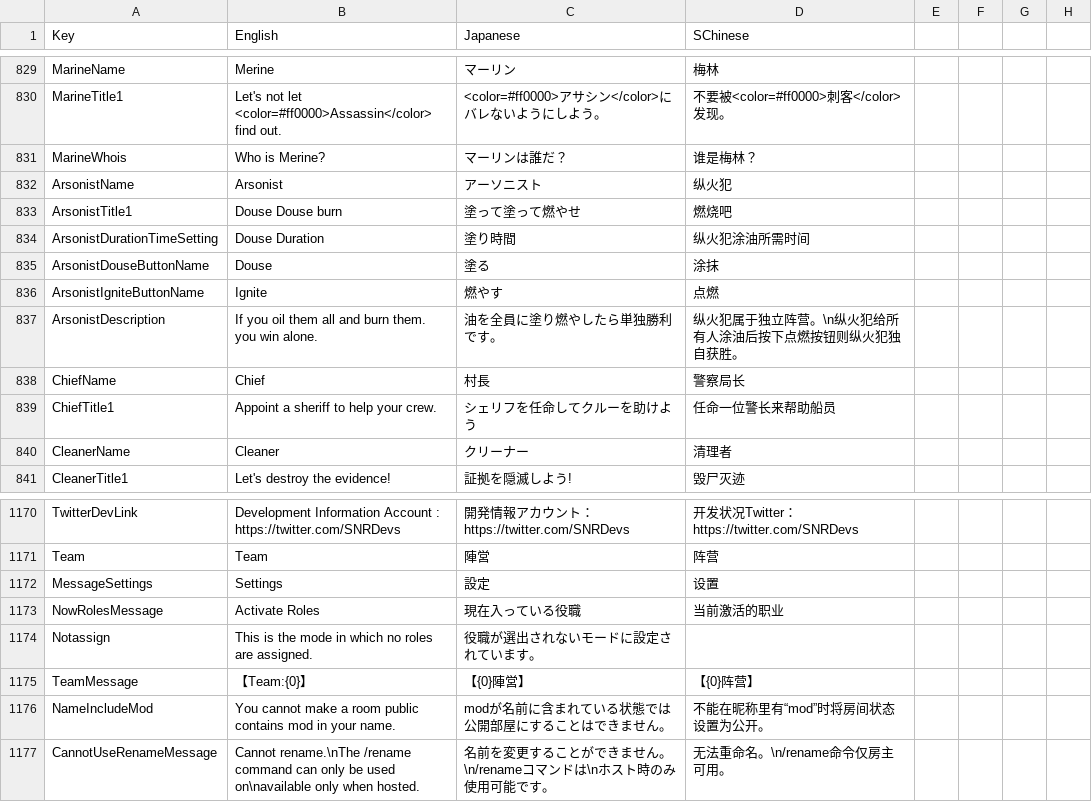
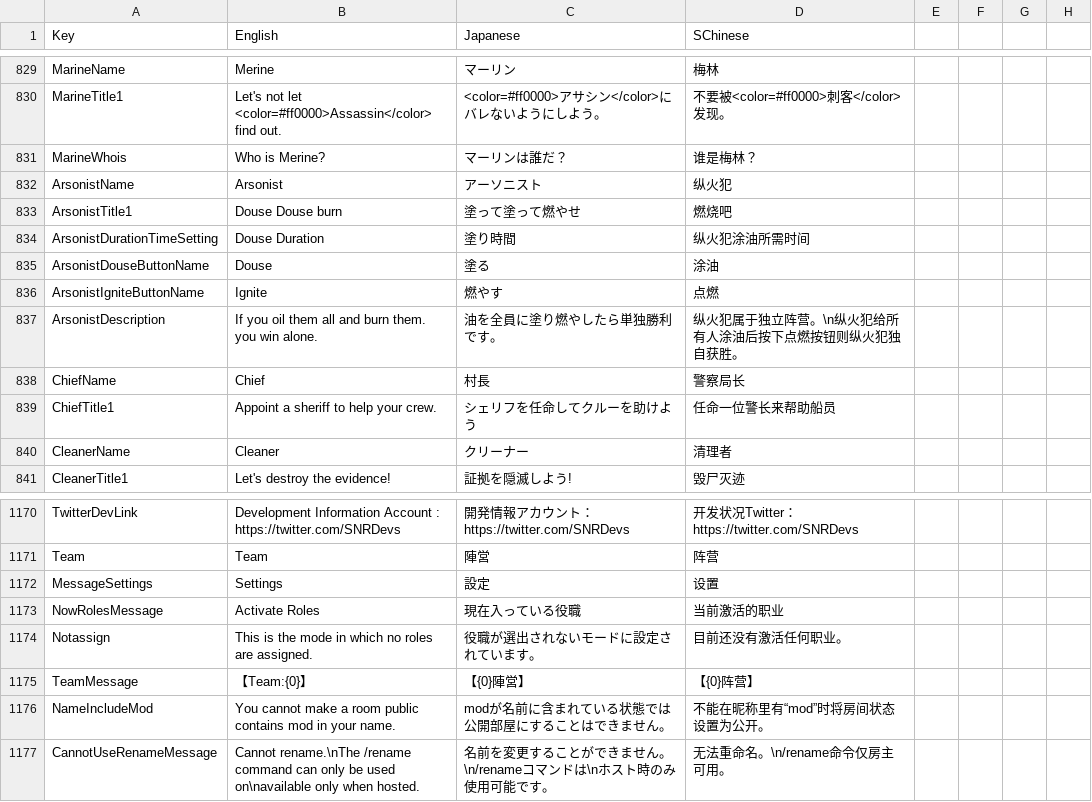
Before and after one commit to SuperNewRoles/SuperNewRoles, a CSV file: SuperNewRoles/Resources/Translate.csv, drawn as a sheet; only a part is shown, gaps mark what is left out; the diff covers the shown part only.

Commit message:
Update for SChinese translation

```diff
--- a/SuperNewRoles/Resources/Translate.csv
+++ b/SuperNewRoles/Resources/Translate.csv
@@ -836,3 +836,3 @@ ArsonistTitle1,Douse Douse burn,塗って塗って燃やせ,燃烧吧
 ArsonistDurationTimeSetting,Douse Duration,塗り時間,纵火犯涂油所需时间
-ArsonistDouseButtonName,Douse,塗る,涂抹
+ArsonistDouseButtonName,Douse,塗る,涂油
 ArsonistIgniteButtonName,Ignite,燃やす,点燃
@@ -1175,3 +1175,3 @@ MessageSettings,Settings,設定,设置
 NowRolesMessage,Activate Roles,現在入っている役職,当前激活的职业
-Notassign,This is the mode in which no roles are assigned.,役職が選出されないモードに設定されています。
+Notassign,This is the mode in which no roles are assigned.,役職が選出されないモードに設定されています。,目前还没有激活任何职业。
 TeamMessage,【Team:{0}】,【{0}陣営】,【{0}阵营】
```
Also changed, not shown: 11 edited cells elsewhere in this file.
